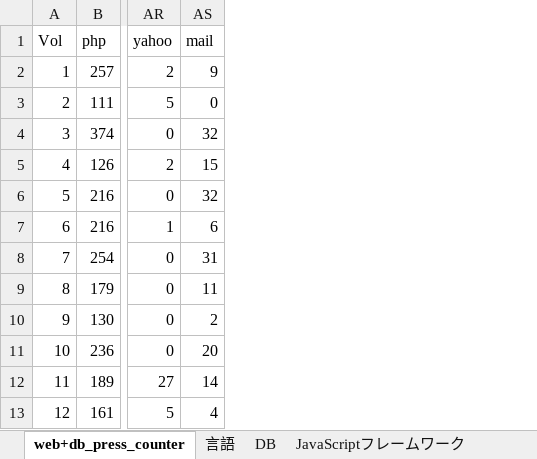
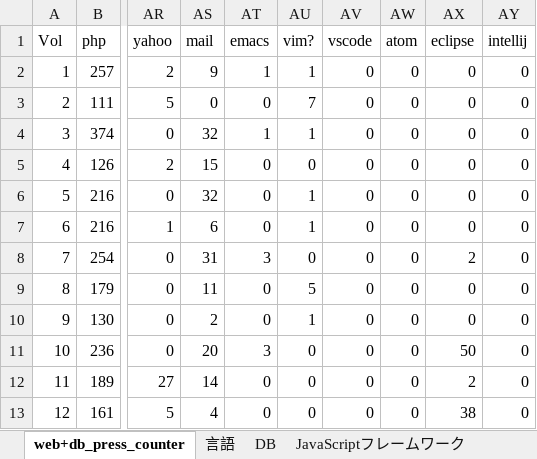
Before and after one commit to koshikawa/web_db_press_counter, an Excel workbook: web+db_press_counter.xlsx, sheet web+db_press_counter, drawn as a sheet; only a part is shown, gaps mark what is left out; values as stored, in another font and other column widths than the file's, no borders; the diff names each change by its address in the sheet, - before the commit and + after, or states it on an @@ line.

```diff
--- a/web+db_press_counter.xlsx (sheet web+db_press_counter)
+++ b/web+db_press_counter.xlsx (sheet web+db_press_counter)
+column AT (emacs), rows 2-13: 1 | 0 | 1 | 0 | 0 | 0 | 3 | 0 | 0 | 3 | 0 | 0
+column AU (vim?), rows 2-13: 1 | 7 | 1 | 0 | 1 | 1 | 0 | 5 | 1 | 0 | 0 | 0
+column AV (vscode), rows 2-13: all 0
+column AW (atom), rows 2-13: all 0
+column AX (eclipse), rows 2-13: 0 | 0 | 0 | 0 | 0 | 0 | 2 | 0 | 0 | 50 | 2 | 38
+column AY (intellij), rows 2-13: all 0
```
Also changed, not shown: other sheet tabs, charts or pictures, 4 other files.
